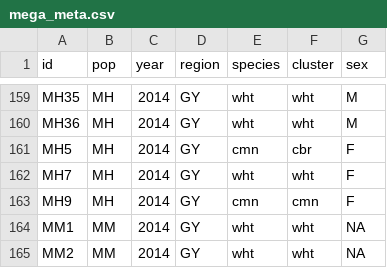
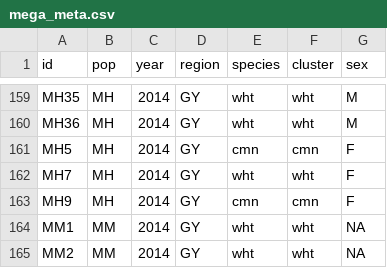
Before and after one commit to ksamuk/whtstbk_geno, a CSV file: metadata/mega_meta.csv, drawn as a sheet; only a part is shown, gaps mark what is left out.

```diff
--- a/metadata/mega_meta.csv
+++ b/metadata/mega_meta.csv
@@ -160,3 +160,3 @@ MH35,MH,2014,GY,wht,wht,M
 MH36,MH,2014,GY,wht,wht,M
-MH5,MH,2014,GY,cmn,cbr,F
+MH5,MH,2014,GY,cmn,cmn,F
 MH7,MH,2014,GY,wht,wht,F
```
Also changed, not shown: 24 other files.
